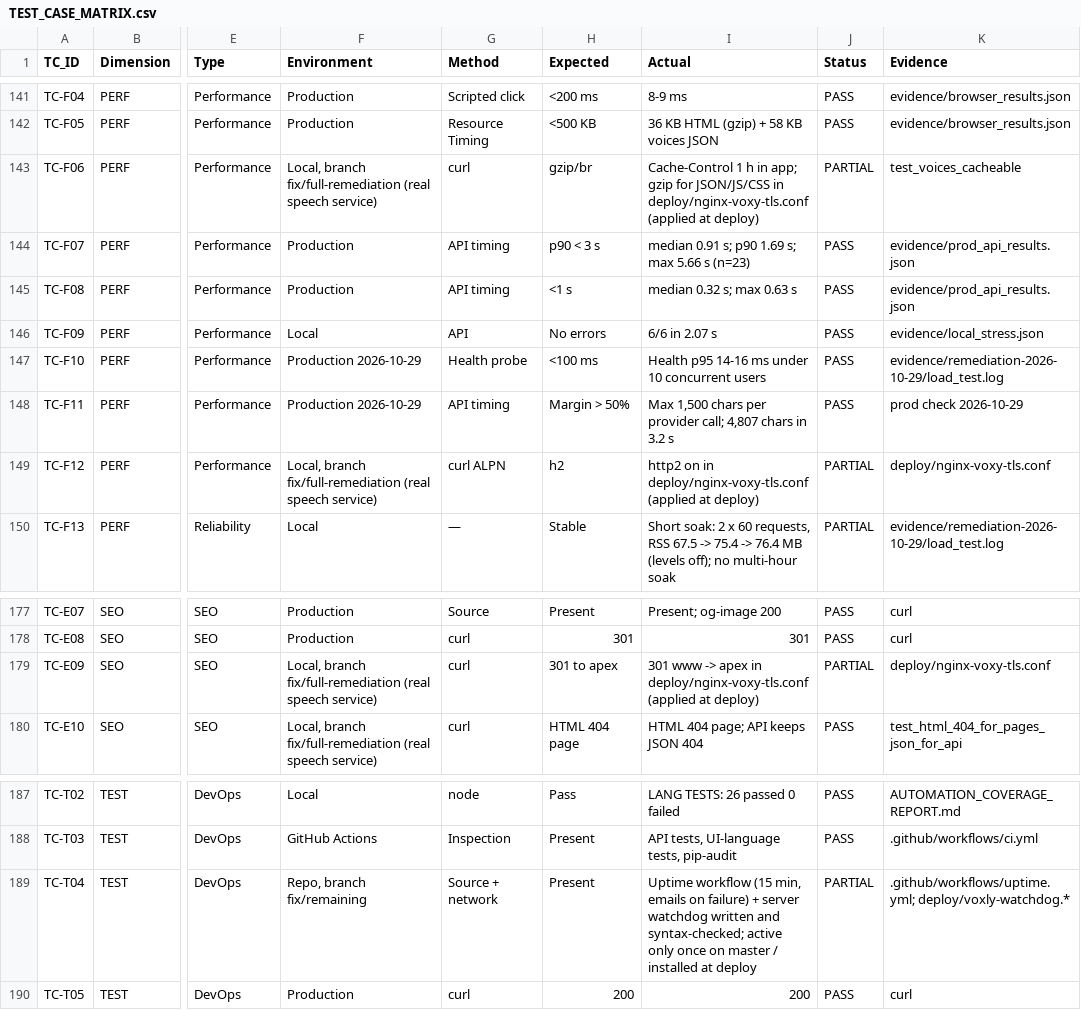
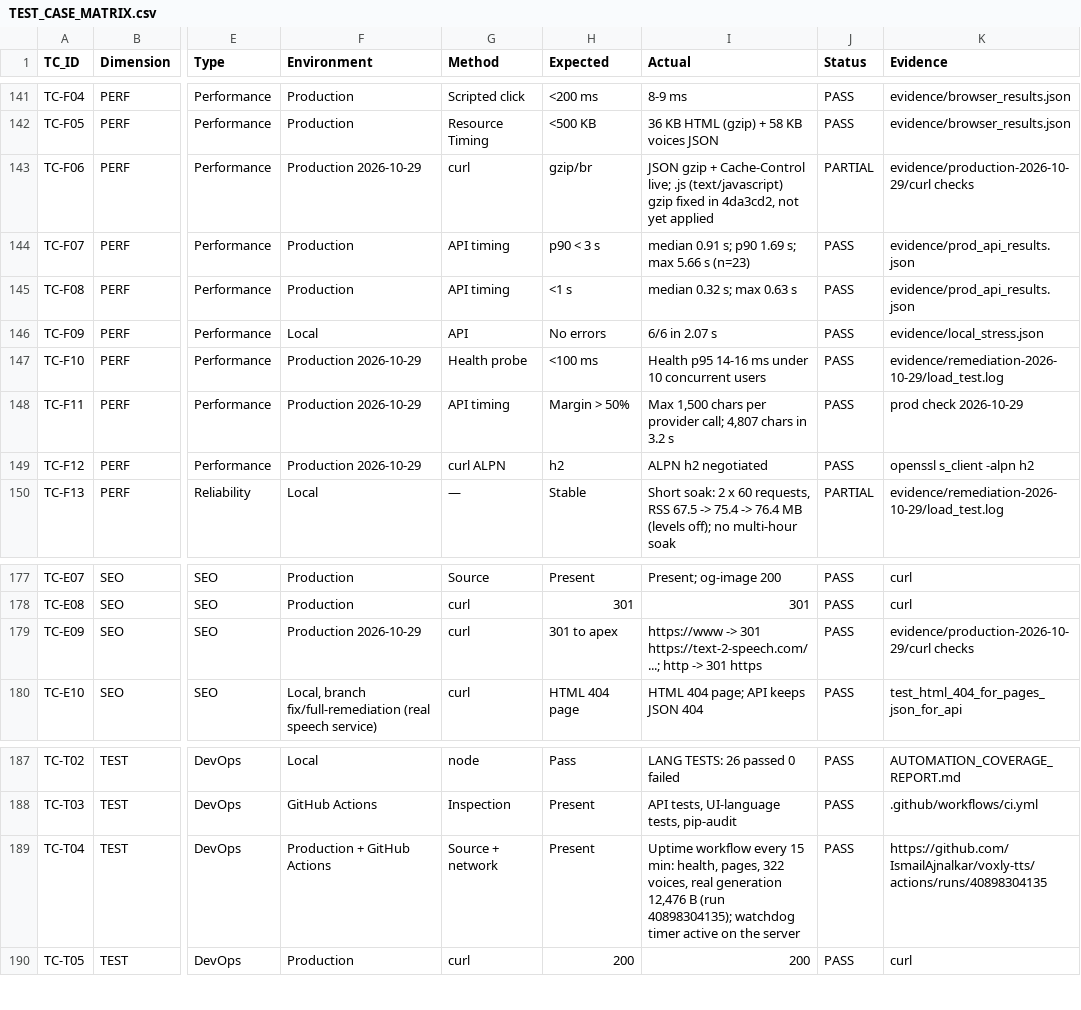
Before and after one commit to IsmailAjnalkar/voxly-tts, a CSV file: audit/TEST_CASE_MATRIX.csv, drawn as a sheet; only a part is shown, gaps mark what is left out; the diff names each change by its address in the sheet, - before the commit and + after, or states it on an @@ line.

```diff
--- a/audit/TEST_CASE_MATRIX.csv
+++ b/audit/TEST_CASE_MATRIX.csv
-F143 (Environment): Local, branch fix/full-remediation (real speech service)
+F143 (Environment): Production 2026-10-29
-I143 (Actual): Cache-Control 1 h in app; gzip for JSON/JS/CSS in deploy/nginx-voxy-tls.conf (applied at deploy)
+I143 (Actual): JSON gzip + Cache-Control live; .js (text/javascript) gzip fixed in 4da3cd2, not yet applied
-K143 (Evidence): test_voices_cacheable
+K143 (Evidence): evidence/production-2026-10-29/curl checks
-F149 (Environment): Local, branch fix/full-remediation (real speech service)
+F149 (Environment): Production 2026-10-29
-I149 (Actual): http2 on in deploy/nginx-voxy-tls.conf (applied at deploy)
+I149 (Actual): ALPN h2 negotiated
-J149 (Status): PARTIAL
+J149 (Status): PASS
-K149 (Evidence): deploy/nginx-voxy-tls.conf
+K149 (Evidence): openssl s_client -alpn h2
-F179 (Environment): Local, branch fix/full-remediation (real speech service)
+F179 (Environment): Production 2026-10-29
-I179 (Actual): 301 www -> apex in deploy/nginx-voxy-tls.conf (applied at deploy)
+I179 (Actual): https://www -> 301 https://text-2-speech.com/...; http -> 301 https
-J179 (Status): PARTIAL
+J179 (Status): PASS
-K179 (Evidence): deploy/nginx-voxy-tls.conf
+K179 (Evidence): evidence/production-2026-10-29/curl checks
-F189 (Environment): Repo, branch fix/remaining
+F189 (Environment): Production + GitHub Actions
-I189 (Actual): Uptime workflow (15 min, emails on failure) + server watchdog written and syntax-checked; active only once on master / installed at deploy
+I189 (Actual): Uptime workflow every 15 min: health, pages, 322 voices, real generation 12,476 B (run 40898304135); watchdog timer active on the server
-J189 (Status): PARTIAL
+J189 (Status): PASS
-K189 (Evidence): .github/workflows/uptime.yml; deploy/voxly-watchdog.*
+K189 (Evidence): https://github.com/IsmailAjnalkar/voxly-tts/actions/runs/40898304135
```
Also changed, not shown: audit/DEFECT_REGISTER.csv, 8 other files.
